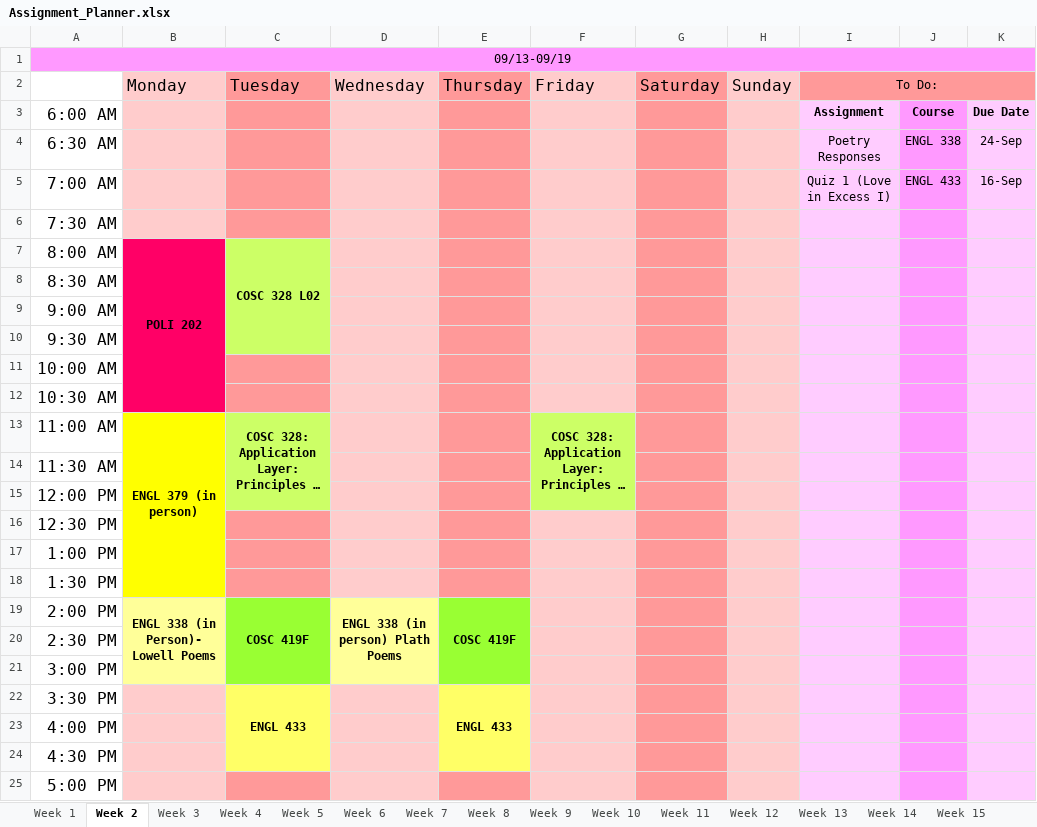
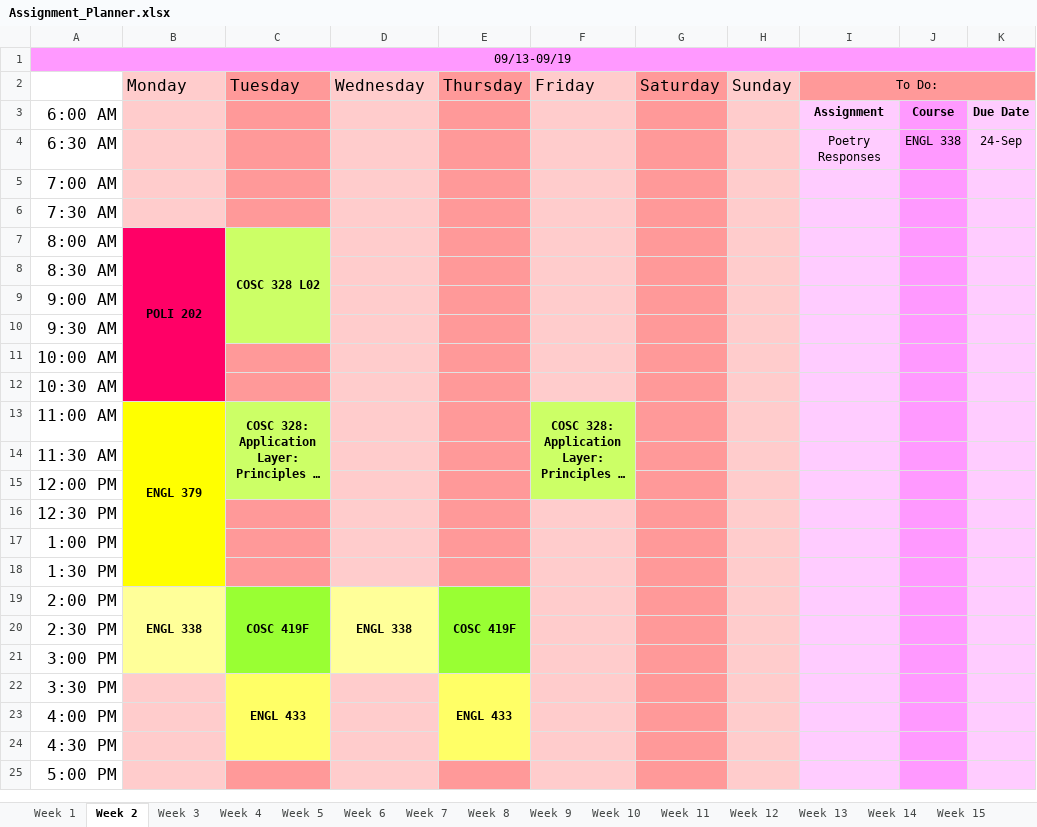
Before and after one commit to hashslingingslasher-wb/UBCO_21-22, an Excel workbook: term_1/Assignment_Planner.xlsx, sheet Week 2, drawn as a sheet; only a part is shown; long unchanged cells end in …; values as stored, in another font and other column widths than the file's, no borders; the diff names each change by its address in the sheet, - before the commit and + after, or states it on an @@ line.

```diff
--- a/term_1/Assignment_Planner.xlsx (sheet Week 2)
+++ b/term_1/Assignment_Planner.xlsx (sheet Week 2)
-I5: Quiz 1 (Love in Excess I)
+I5: (empty)
-J5: ENGL 433
+J5: (empty)
-K5: 16-Sep
+K5: (empty)
-B13: ENGL 379 (in person)
+B13: ENGL 379
-B19: ENGL 338 (in Person)- Lowell Poems
+B19: ENGL 338
-D19: ENGL 338 (in person) Plath Poems
+D19: ENGL 338
```
Also changed, not shown: 4 other files.
